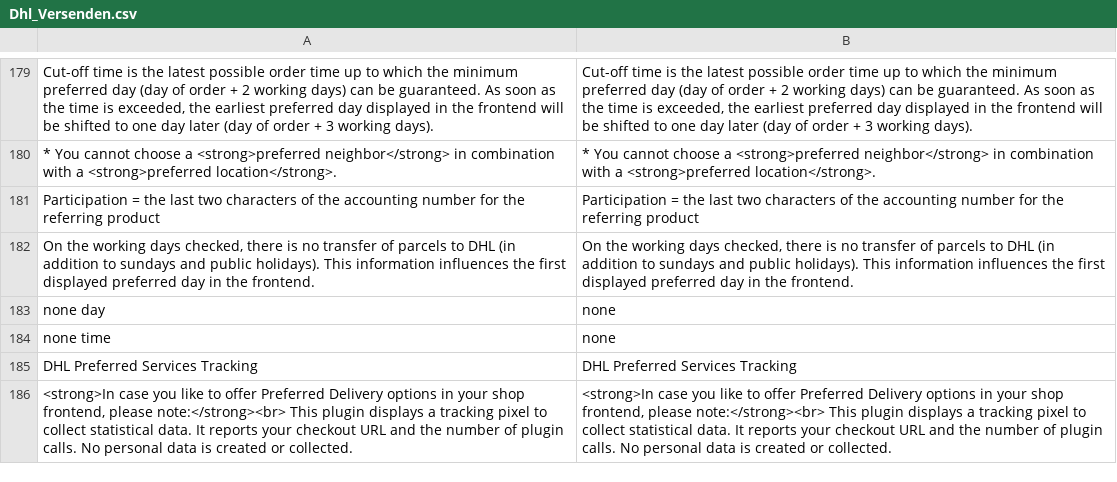
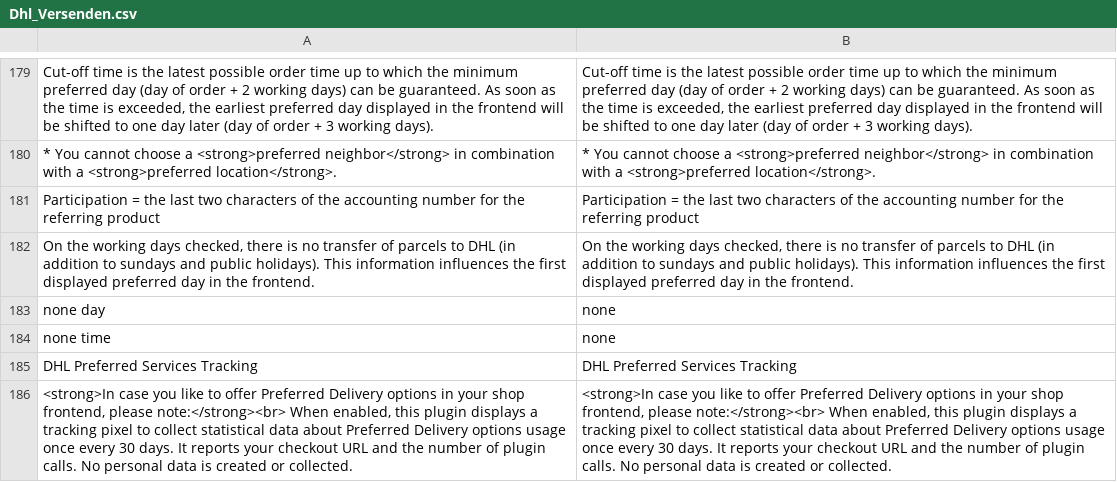
Before and after one commit to netresearch/dhl-module-versenden-m1, a CSV file: src/app/locale/en_US/Dhl_Versenden.csv, drawn as a sheet; only a part is shown, gaps mark what is left out; the diff names each change by its address in the sheet, - before the commit and + after, or states it on an @@ line.

Commit message:
DHLGKP-204: extend config comment for describing tracking interval

```diff
--- a/src/app/locale/en_US/Dhl_Versenden.csv
+++ b/src/app/locale/en_US/Dhl_Versenden.csv
-A186: …please note:</strong><br> This plugin displays a tracking pixel to collect statistical data. It reports…
+A186: …please note:</strong><br> When enabled, this plugin displays a tracking pixel to collect statistical data about Preferred Delivery options usage once every 30 days. It reports…
-B186: …please note:</strong><br> This plugin displays a tracking pixel to collect statistical data. It reports…
+B186: …please note:</strong><br> When enabled, this plugin displays a tracking pixel to collect statistical data about Preferred Delivery options usage once every 30 days. It reports…
```
Also changed, not shown: src/app/locale/de_DE/Dhl_Versenden.csv, 2 other files.
